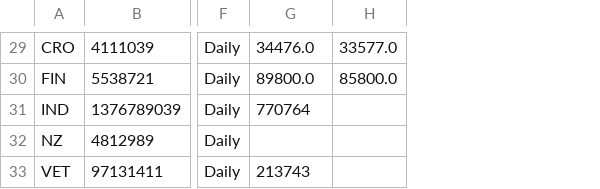
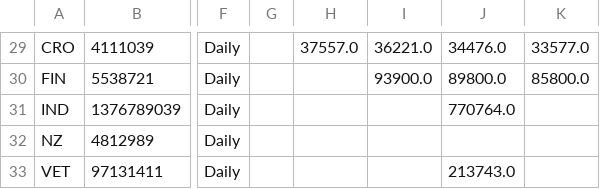
Before and after one commit to tomsaunders98/CovidTests, a CSV file: Testnumbers.csv, drawn as a sheet; only a part is shown, gaps mark what is left out; addresses are those after the commit; the diff covers the shown part only; the diff names each change by its address in the sheet, - before the commit and + after, or states it on an @@ line.

```diff
--- a/Testnumbers.csv
+++ b/Testnumbers.csv
+column G, empty
+column H, row 29: 37557.0
+column I, rows 29-30: 36221.0 | 93900.0
-J31: 770764
+J31: 770764.0
-J33: 213743
+J33: 213743.0
```
Also changed, not shown: 15 edited cells elsewhere in this file, 1 other file.
